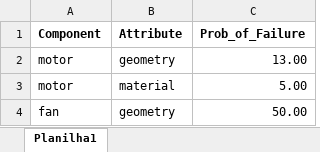
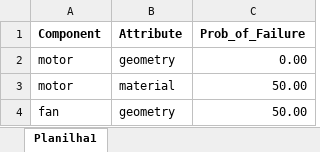
Before and after one commit to NicolasLSchneebeli/Project-FMEA-FBS, an Excel workbook: Teste.xlsx, sheet Planilha1, drawn as a sheet; values as stored, in another font and other column widths than the file's, no borders; the diff names each change by its address in the sheet, - before the commit and + after, or states it on an @@ line.

Commit message:
Added reiterable form, automatized the excel reading and saving

```diff
--- a/Teste.xlsx (sheet Planilha1)
+++ b/Teste.xlsx (sheet Planilha1)
-C2 (Prob_of_Failure): 13.00
+C2 (Prob_of_Failure): 0.00
-C3 (Prob_of_Failure): 5.00
+C3 (Prob_of_Failure): 50.00
```
Also changed, not shown: 6 other files.
